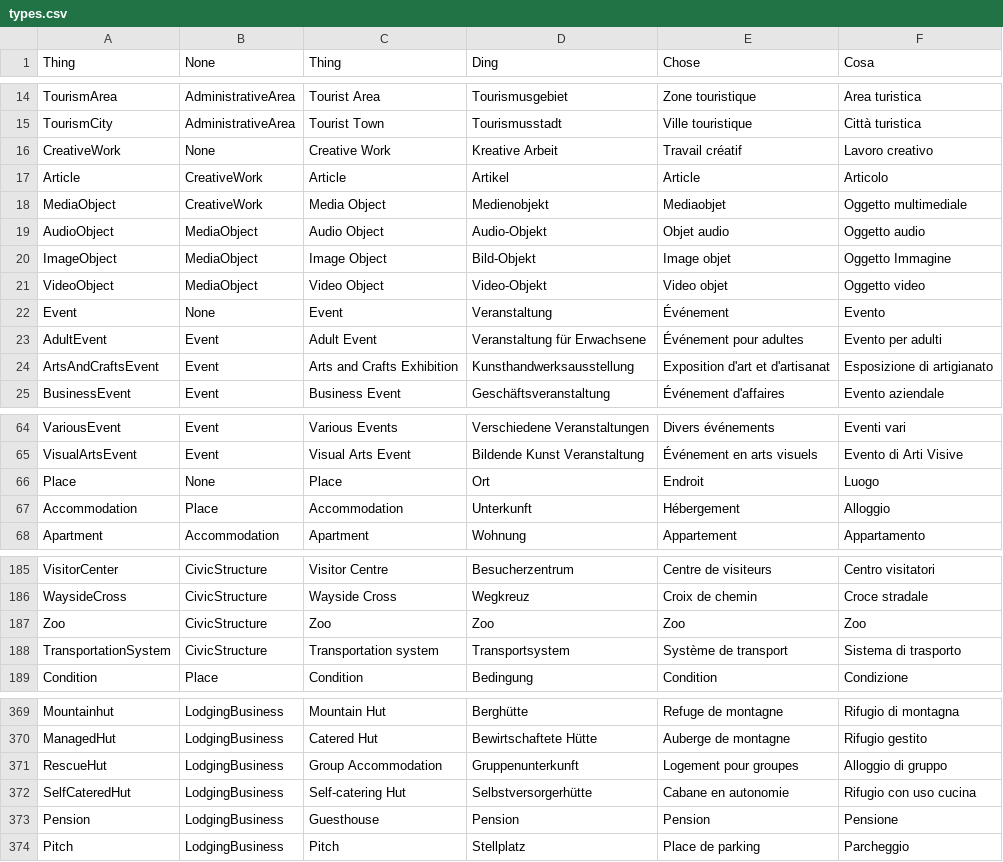
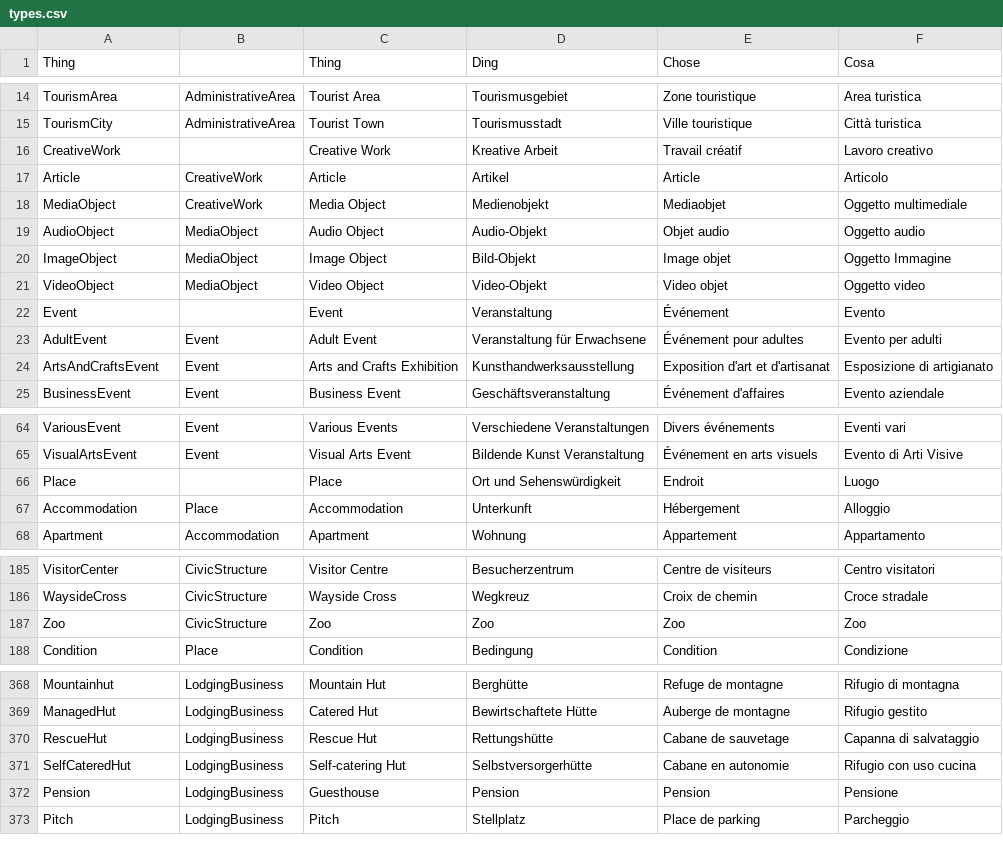
Before and after one commit to contentdesk/python-contentdesk-discover, a CSV file: output/types.csv, drawn as a sheet; only a part is shown, gaps mark what is left out; removed rows and columns are numbered as before the commit, all else as after; the diff covers the shown part only; the diff names each change by its address in the sheet, - before the commit and + after, or states it on an @@ line.

Commit message:
Refactor code to improve language handling and attribute options handling

```diff
--- a/output/types.csv
+++ b/output/types.csv
-B1: None
+B1: (empty)
-B16: None
+B16: (empty)
-B22: None
+B22: (empty)
-B66: None
+B66: (empty)
-D66 (Ding): Ort
+D66 (Ding): Ort und Sehenswürdigkeit
-row 188: TransportationSystem | CivicStructure | Transportation system | Transportsystem | Système de transport | Sistema di trasporto
-C370 (Thing): Group Accommodation
+C370 (Thing): Rescue Hut
-D370 (Ding): Gruppenunterkunft
+D370 (Ding): Rettungshütte
-E370 (Chose): Logement pour groupes
+E370 (Chose): Cabane de sauvetage
-F370 (Cosa): Alloggio di gruppo
+F370 (Cosa): Capanna di salvataggio
```
Also changed, not shown: 6 edited cells elsewhere in this file.
